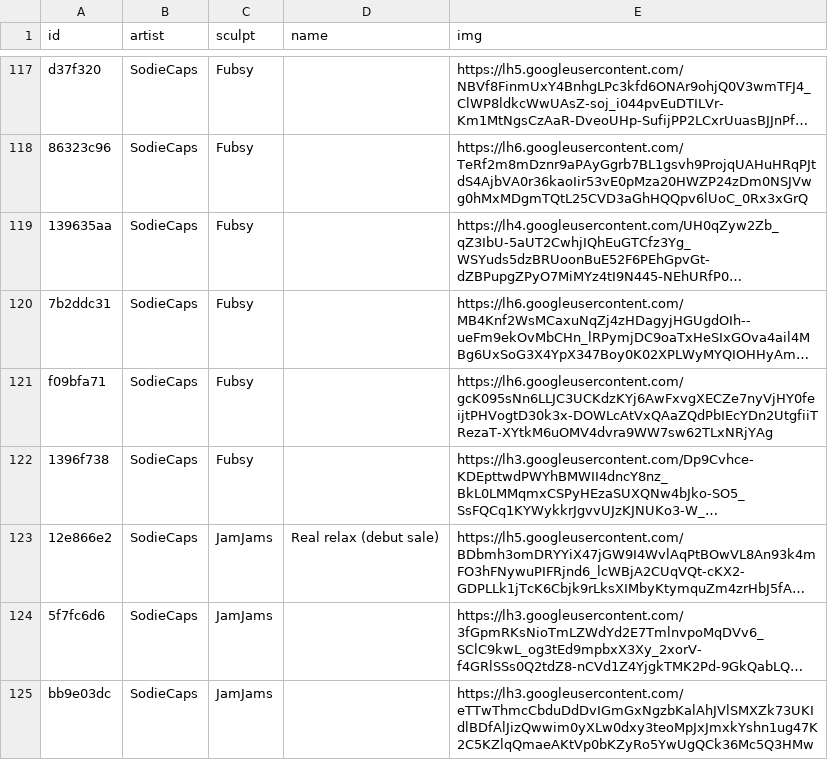
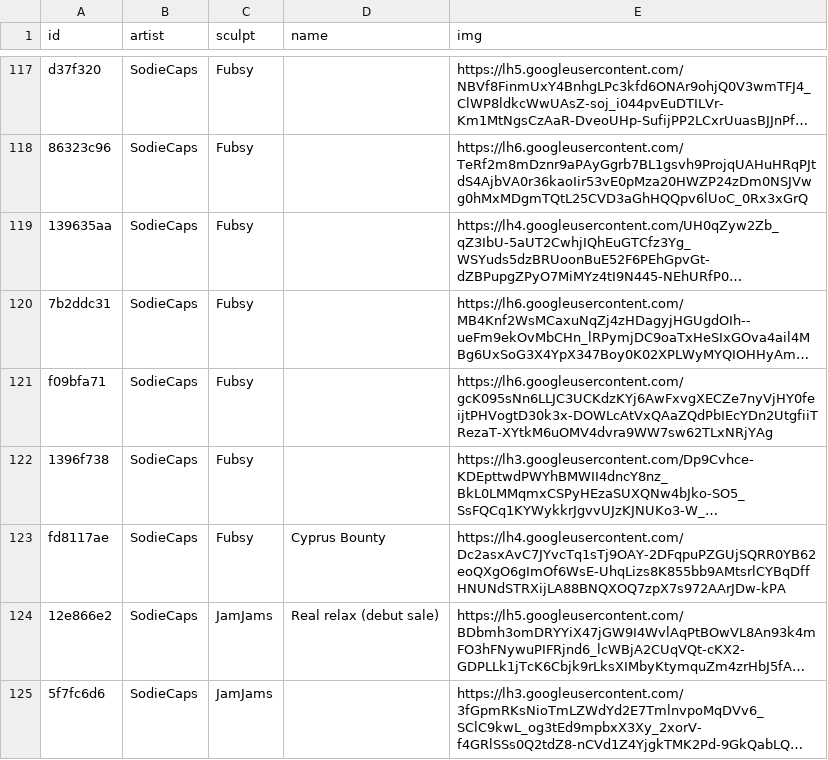
Before and after one commit to keycap-archivist/database, a CSV file: db/sodiecaps.csv, drawn as a sheet; only a part is shown, gaps mark what is left out; the shorter side is filled out with more unchanged rows; long unchanged cells end in …; the diff names each change by its address in the sheet, - before the commit and + after, or states it on an @@ line.

```diff
--- a/db/sodiecaps.csv
+++ b/db/sodiecaps.csv
+row 123: fd8117ae | SodieCaps | Fubsy | Cyprus Bounty | https://lh4.googleusercontent.com/Dc2asxAvC7JYvcTq1sTj9OAY-2DFqpuPZGUjSQRR0YB62eoQXgO6gImOf6WsE-UhqLizs8K855bb9AMtsrlCYBqDffHNUNdSTRXijLA88BNQXOQ7zpX7s972AArJDw-kPA
```
Also changed, not shown: db/alpha-keycaps.csv, 2 other files.
